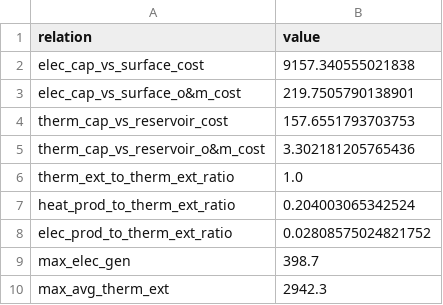
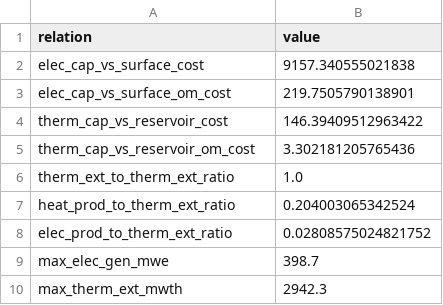
Before and after one commit to bpulluta/python-geophires-x, a CSV file: Engage-Testing/results/EGS_chp_mapping.csv, drawn as a sheet.

Commit message:
added mapping for engage df and inputs section

```diff
--- a/Engage-Testing/results/EGS_chp_mapping.csv
+++ b/Engage-Testing/results/EGS_chp_mapping.csv
@@ -2,5 +2,5 @@ relation,value
 elec_cap_vs_surface_cost,9157.340555021838
-elec_cap_vs_surface_o&m_cost,219.7505790138901
-therm_cap_vs_reservoir_cost,157.6551793703753
-therm_cap_vs_reservoir_o&m_cost,3.302181205765436
+elec_cap_vs_surface_om_cost,219.7505790138901
+therm_cap_vs_reservoir_cost,146.39409512963422
+therm_cap_vs_reservoir_om_cost,3.302181205765436
 therm_ext_to_therm_ext_ratio,1.0
@@ -8,3 +8,3 @@ heat_prod_to_therm_ext_ratio,0.204003065342524
 elec_prod_to_therm_ext_ratio,0.02808575024821752
-max_elec_gen,398.7
-max_avg_therm_ext,2942.3
+max_elec_gen_mwe,398.7
+max_therm_ext_mwth,2942.3
```
Also changed, not shown: 3 other files.
